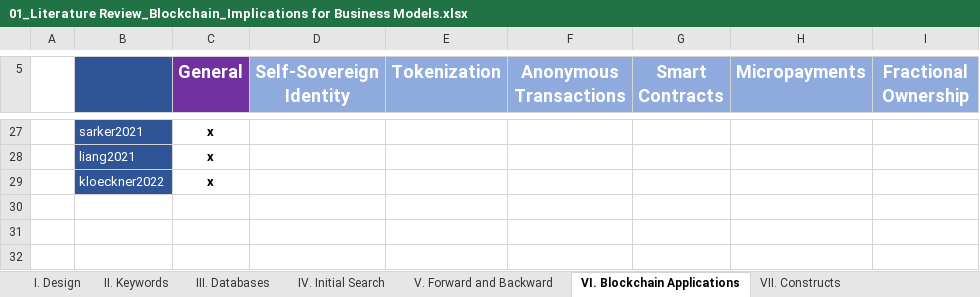
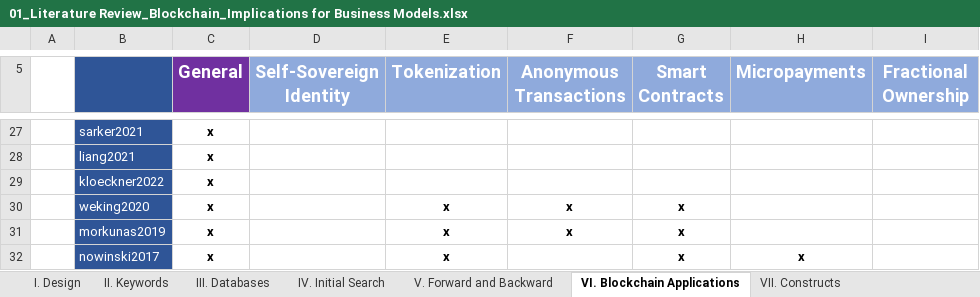
Before and after one commit to Kealy12/MA, an Excel workbook: 09_Literature_Review/01_Literature Review_Blockchain_Implications for Business Models.xlsx, sheet VI. Blockchain Applications, drawn as a sheet; only a part is shown, gaps mark what is left out; values as stored, in another font and other column widths than the file's, no borders; conditional formats not drawn; the diff names each change by its address in the sheet, - before the commit and + after, or states it on an @@ line.

```diff
--- a/09_Literature_Review/01_Literature Review_Blockchain_Implications for Business Models.xlsx (sheet VI. Blockchain Applications)
+++ b/09_Literature_Review/01_Literature Review_Blockchain_Implications for Business Models.xlsx (sheet VI. Blockchain Applications)
+row 30:  | weking2020 | x |  | x | x | x
+row 31:  | morkunas2019 | x |  | x | x | x
+row 32:  | nowinski2017 | x |  | x |  | x | x
```
Also changed, not shown: sheet IV. Initial Search, sheet VII. Constructs, sheet V. Forward and Backward, sheet III. Databases, sheet II. Keywords, 32 other files.
